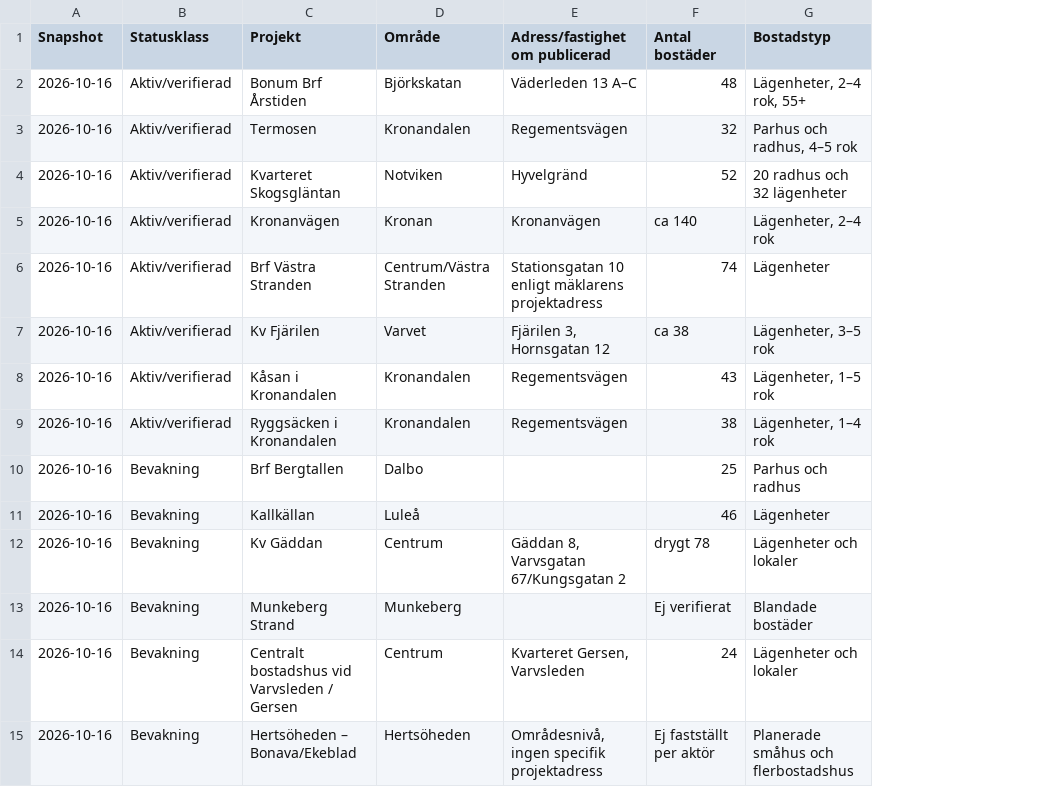
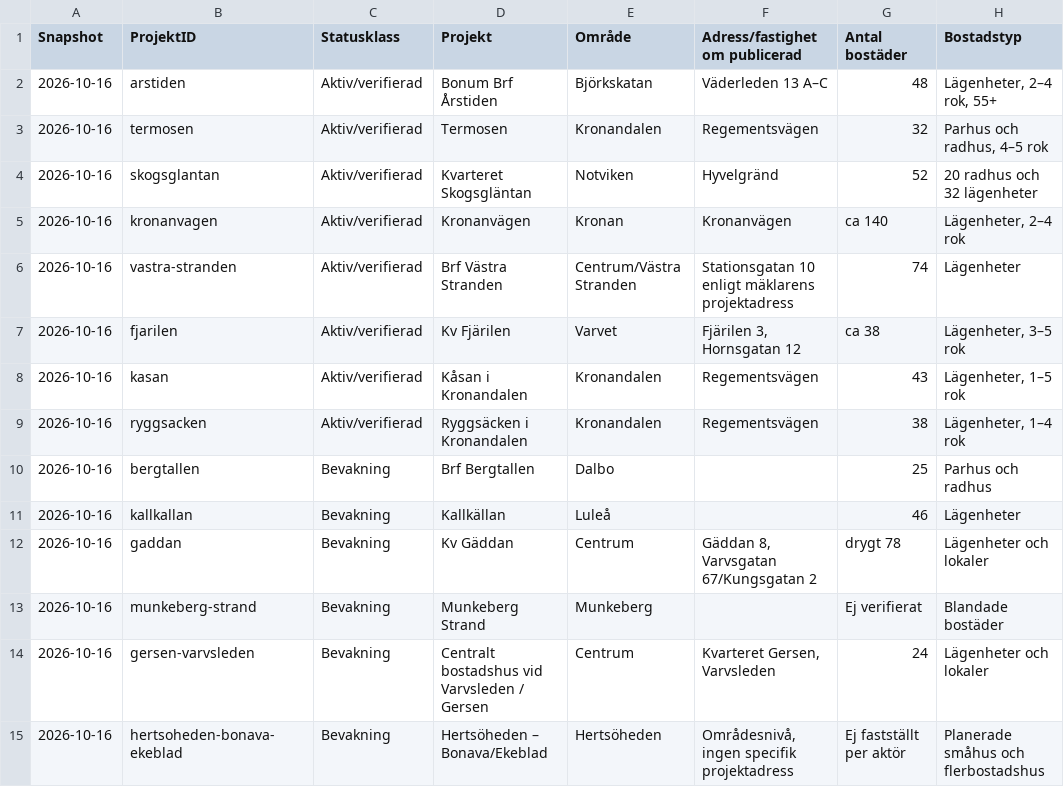
Before and after one commit to Lulea-statistik/bostadsprojekt, a CSV file: data/history.csv, drawn as a sheet; only a part is shown; the diff names each change by its address in the sheet, - before the commit and + after, or states it on an @@ line.

Commit message:
Add stable project IDs for duplicate control

```diff
--- a/data/history.csv
+++ b/data/history.csv
+column B (ProjektID), rows 2-15: arstiden | termosen | skogsglantan | kronanvagen | vastra-stranden | fjarilen | kasan | ryggsacken | bergtallen | kallkallan | gaddan | munkeberg-strand | gersen-varvsleden | hertsoheden-bonava-ekeblad
```
